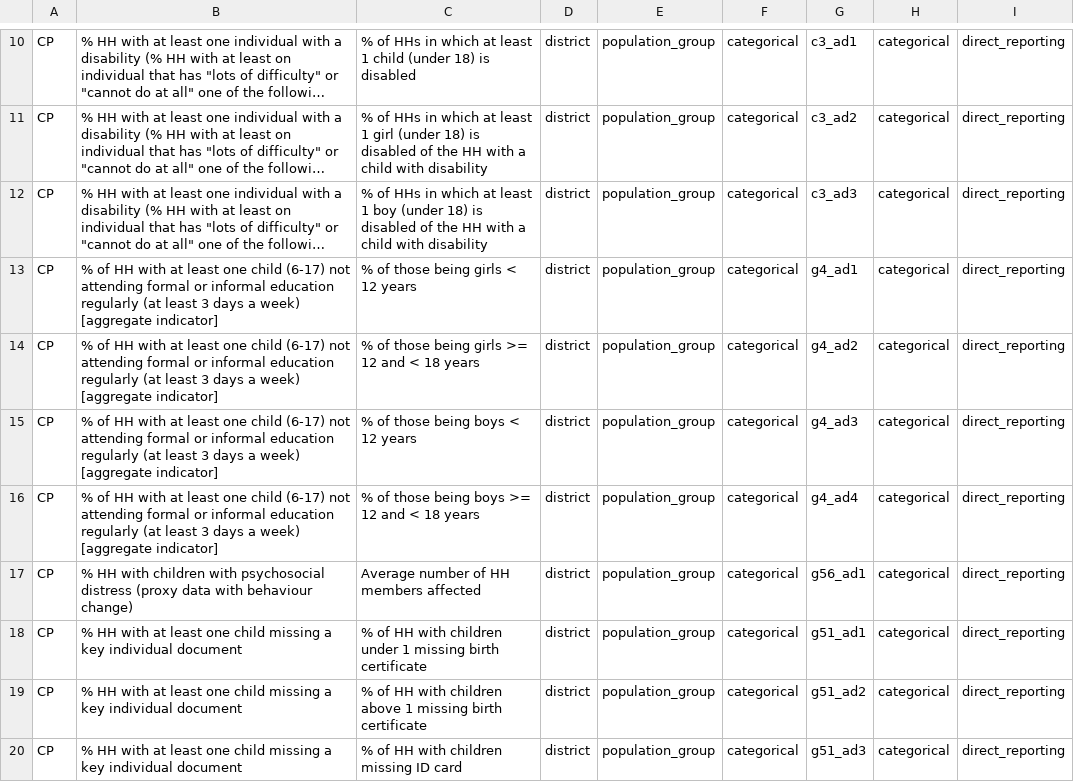
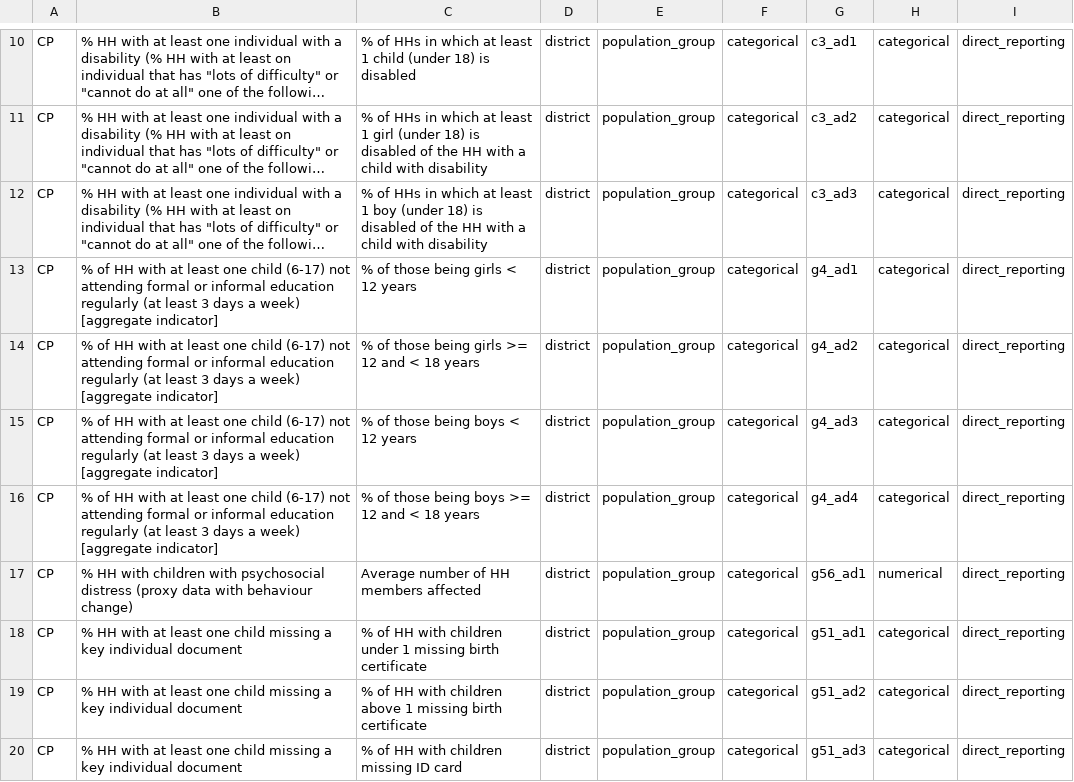
Before and after one commit to boukepieter/MCNA_Analysys_Iraq, a CSV file: input/dap_cp.csv, drawn as a sheet; only a part is shown, gaps mark what is left out; long unchanged cells end in ….

```diff
--- a/input/dap_cp.csv
+++ b/input/dap_cp.csv
@@ -16,3 +16,3 @@ CP,% of HH with at least one child (6-17) not attending formal or informal educa
 CP,% of HH with at least one child (6-17) not attending formal or informal education regularly (at least 3 days a week) [aggregate indicator],% of those being boys >= 12 and < 18 years,district,population_group,categorical,g4_ad4,categorical,direct_reporting
-CP,% HH with children with psychosocial distress (proxy data with behaviour change),Average number of HH members affected,district,population_group,categorical,g56_ad1,categorical,direct_reporting
+CP,% HH with children with psychosocial distress (proxy data with behaviour change),Average number of HH members affected,district,population_group,categorical,g56_ad1,numerical,direct_reporting
 CP,% HH with at least one child missing a key individual document ,% of HH with children under 1 missing birth certificate,district,population_group,categorical,g51_ad1,categorical,direct_reporting
```
Also changed, not shown: 1 other file.
